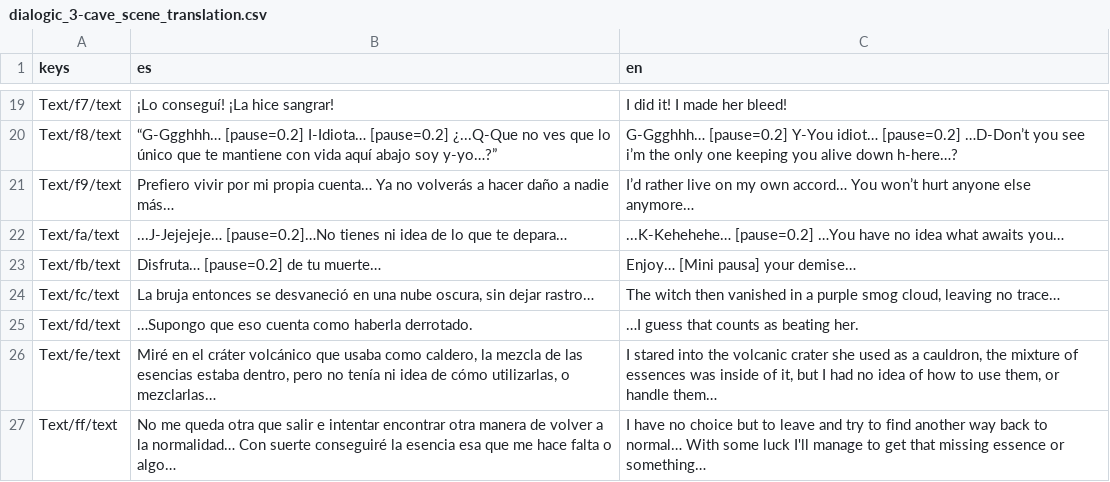
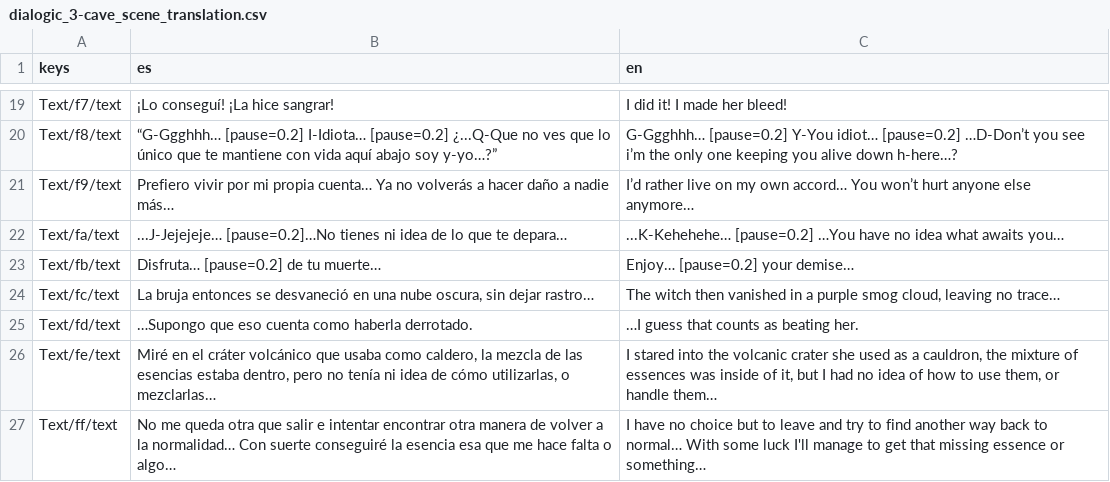
Before and after one commit to IES-Rafael-Alberti/gameoff2025-Mashroom, a CSV file: curse-of-the-waves/DialogicAssets/translations/dialogic_3-cave_scene_translation.csv, drawn as a sheet; only a part is shown, gaps mark what is left out.

```diff
--- a/curse-of-the-waves/DialogicAssets/translations/dialogic_3-cave_scene_translation.csv
+++ b/curse-of-the-waves/DialogicAssets/translations/dialogic_3-cave_scene_translation.csv
@@ -22,3 +22,3 @@ Text/f9/text,Prefiero vivir por mi propia cuenta… Ya no volverás a hacer dañ
 Text/fa/text,...J-Jejejeje… [pause=0.2]…No tienes ni idea de lo que te depara…,...K-Kehehehe… [pause=0.2] …You have no idea what awaits you…
-Text/fb/text,Disfruta… [pause=0.2] de tu muerte…,Enjoy… [Mini pausa] your demise…
+Text/fb/text,Disfruta… [pause=0.2] de tu muerte…,Enjoy…  [pause=0.2] your demise…
 Text/fc/text,"La bruja entonces se desvaneció en una nube oscura, sin dejar rastro…","The witch then vanished in a purple smog cloud, leaving no trace…"
```
Also changed, not shown: curse-of-the-waves/DialogicAssets/translations/dialogic_2-underwater_scene_translation.csv, curse-of-the-waves/DialogicAssets/translations/dialogic_character_translations.csv, 4 other files.
